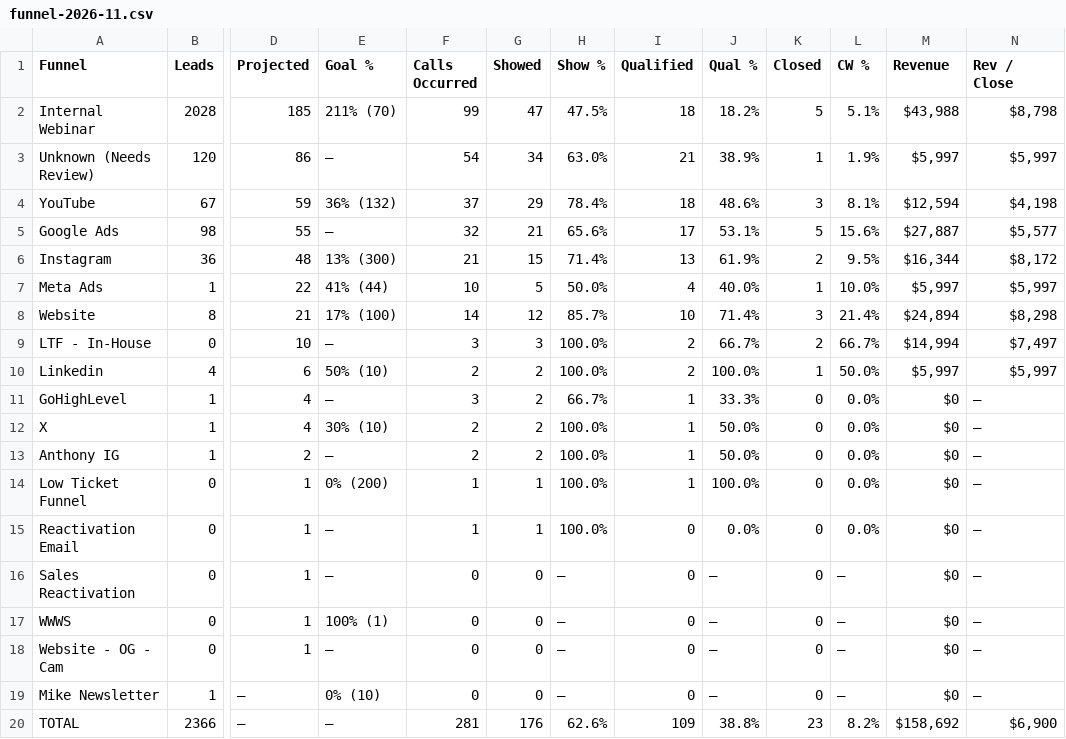
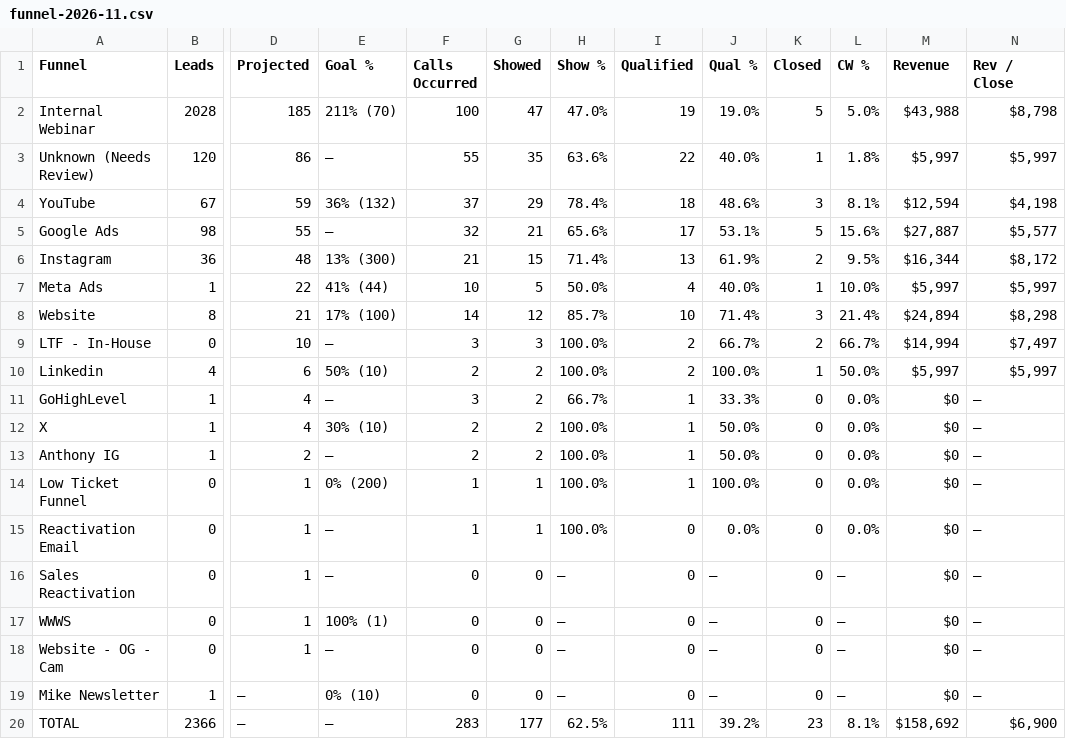
Before and after one commit to AIMS-Product/mtd-funnel-dashboard, a CSV file: v2/reports/funnel-2026-11.csv, drawn as a sheet; only a part is shown, gaps mark what is left out; the diff names each change by its address in the sheet, - before the commit and + after, or states it on an @@ line.

```diff
--- a/v2/reports/funnel-2026-11.csv
+++ b/v2/reports/funnel-2026-11.csv
-F2 (Calls Occurred): 99
+F2 (Calls Occurred): 100
-H2 (Show %): 47.5%
+H2 (Show %): 47.0%
-I2 (Qualified): 18
+I2 (Qualified): 19
-J2 (Qual %): 18.2%
+J2 (Qual %): 19.0%
-L2 (CW %): 5.1%
+L2 (CW %): 5.0%
-F3 (Calls Occurred): 54
+F3 (Calls Occurred): 55
-G3 (Showed): 34
+G3 (Showed): 35
-H3 (Show %): 63.0%
+H3 (Show %): 63.6%
-I3 (Qualified): 21
+I3 (Qualified): 22
-J3 (Qual %): 38.9%
+J3 (Qual %): 40.0%
-L3 (CW %): 1.9%
+L3 (CW %): 1.8%
-F20 (Calls Occurred): 281
+F20 (Calls Occurred): 283
-G20 (Showed): 176
+G20 (Showed): 177
-H20 (Show %): 62.6%
+H20 (Show %): 62.5%
-I20 (Qualified): 109
+I20 (Qualified): 111
-J20 (Qual %): 38.8%
+J20 (Qual %): 39.2%
-L20 (CW %): 8.2%
+L20 (CW %): 8.1%
```
Also changed, not shown: v2/reports/setters-2026-11.csv, v2/reports/team-2026-11.csv, 3 other files.
